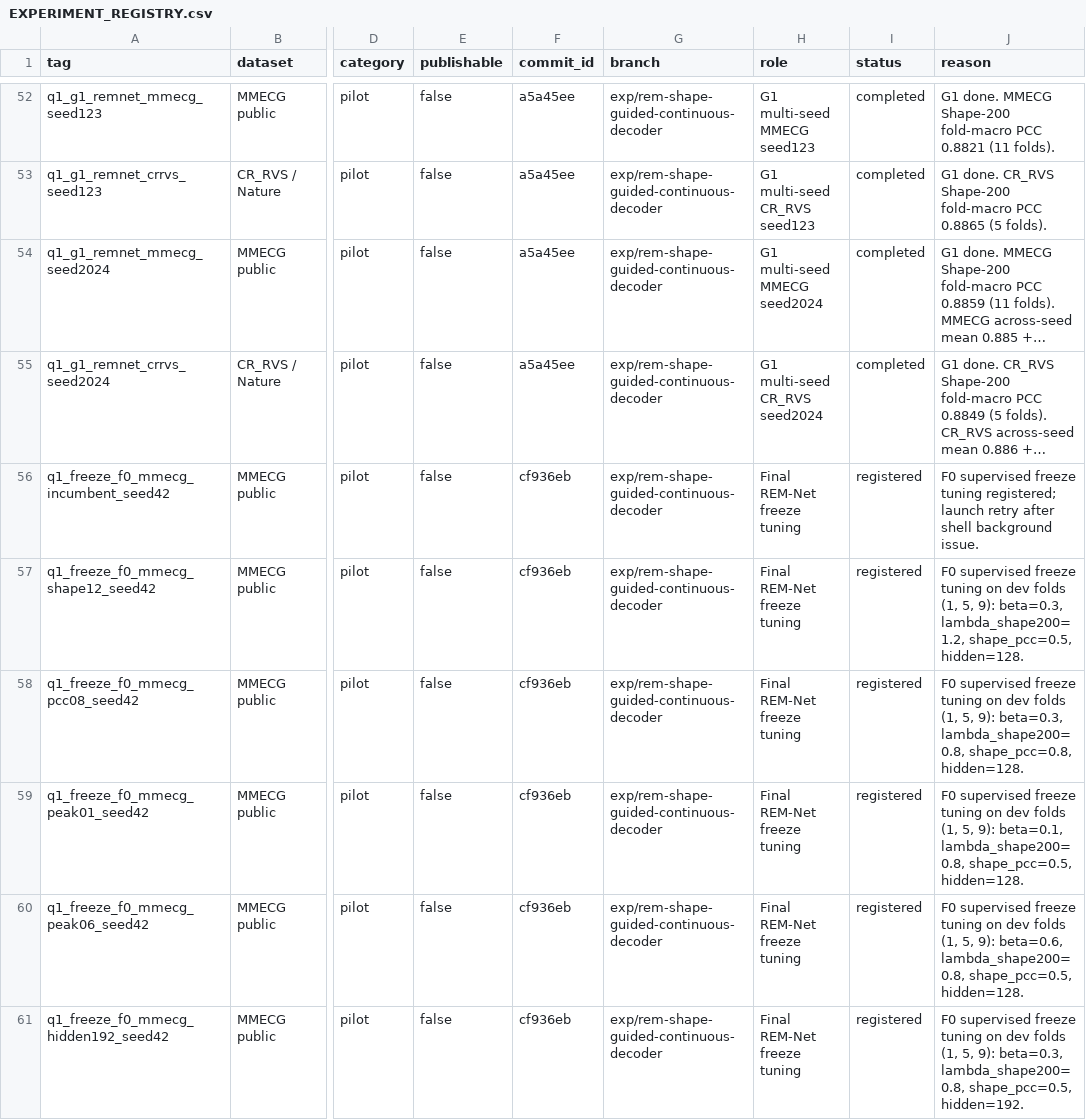
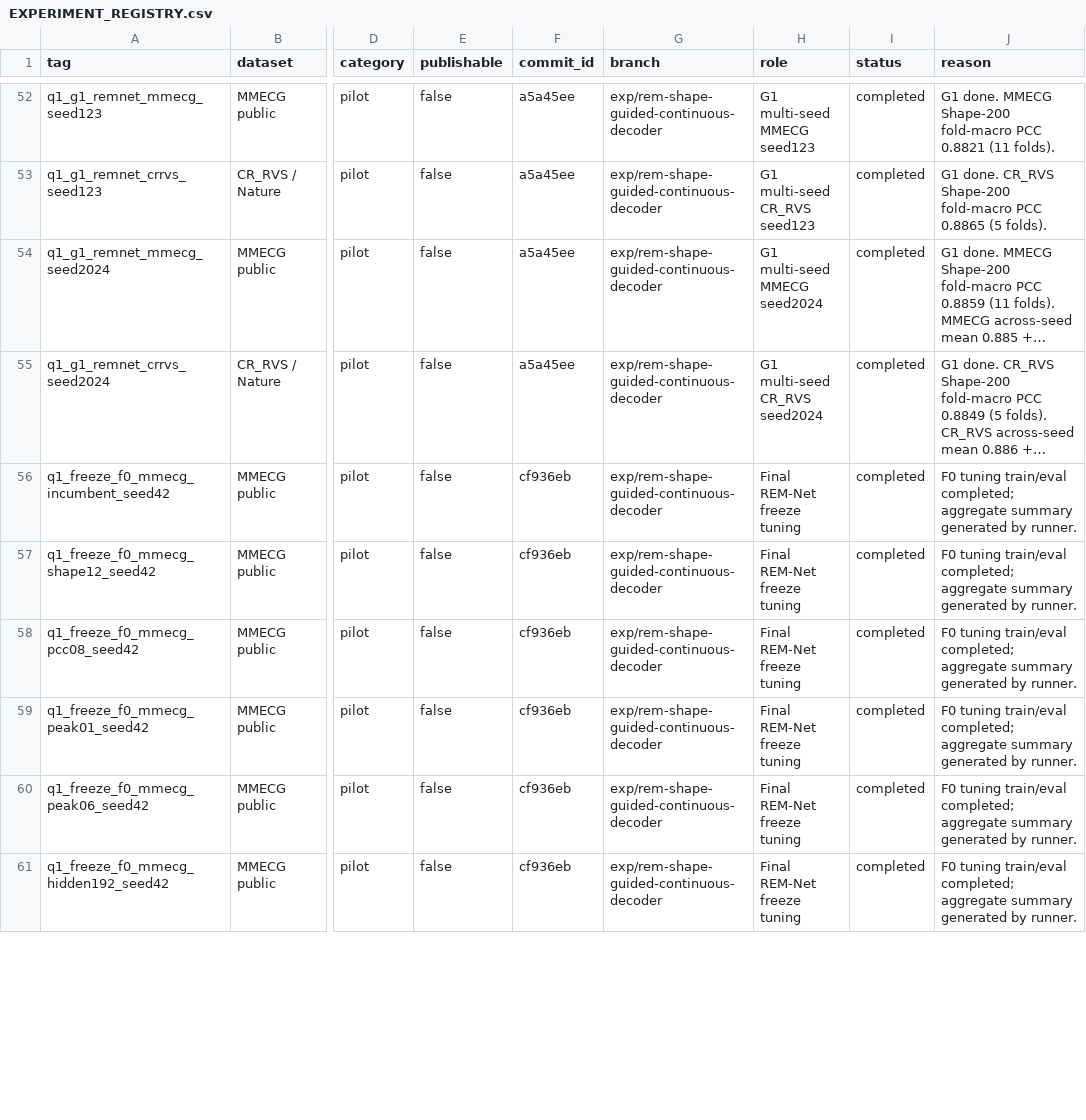
Before and after one commit to XiaoJin0501/BeatAware-Radar2ECGNet, a CSV file: experiments_mmecg/EXPERIMENT_REGISTRY.csv, drawn as a sheet; only a part is shown, gaps mark what is left out; long unchanged cells end in …; the diff covers the shown part only; the diff names each change by its address in the sheet, - before the commit and + after, or states it on an @@ line.

Commit message:
experiments: freeze remnet peak06 final candidate

```diff
--- a/experiments_mmecg/EXPERIMENT_REGISTRY.csv
+++ b/experiments_mmecg/EXPERIMENT_REGISTRY.csv
-I56:I61 (status): registered
+I56:I61 (status): completed
-J56 (reason): F0 supervised freeze tuning registered; launch retry after shell background issue.
+J56 (reason): F0 tuning train/eval completed; aggregate summary generated by runner.
-J57 (reason): F0 supervised freeze tuning on dev folds (1, 5, 9): beta=0.3, lambda_shape200=1.2, shape_pcc=0.5, hidden=128.
+J57 (reason): F0 tuning train/eval completed; aggregate summary generated by runner.
-J58 (reason): F0 supervised freeze tuning on dev folds (1, 5, 9): beta=0.3, lambda_shape200=0.8, shape_pcc=0.8, hidden=128.
+J58 (reason): F0 tuning train/eval completed; aggregate summary generated by runner.
-J59 (reason): F0 supervised freeze tuning on dev folds (1, 5, 9): beta=0.1, lambda_shape200=0.8, shape_pcc=0.5, hidden=128.
+J59 (reason): F0 tuning train/eval completed; aggregate summary generated by runner.
-J60 (reason): F0 supervised freeze tuning on dev folds (1, 5, 9): beta=0.6, lambda_shape200=0.8, shape_pcc=0.5, hidden=128.
+J60 (reason): F0 tuning train/eval completed; aggregate summary generated by runner.
-J61 (reason): F0 supervised freeze tuning on dev folds (1, 5, 9): beta=0.3, lambda_shape200=0.8, shape_pcc=0.5, hidden=192.
+J61 (reason): F0 tuning train/eval completed; aggregate summary generated by runner.
```
Also changed, not shown: 12 edited cells elsewhere in this file, 4 other files.
